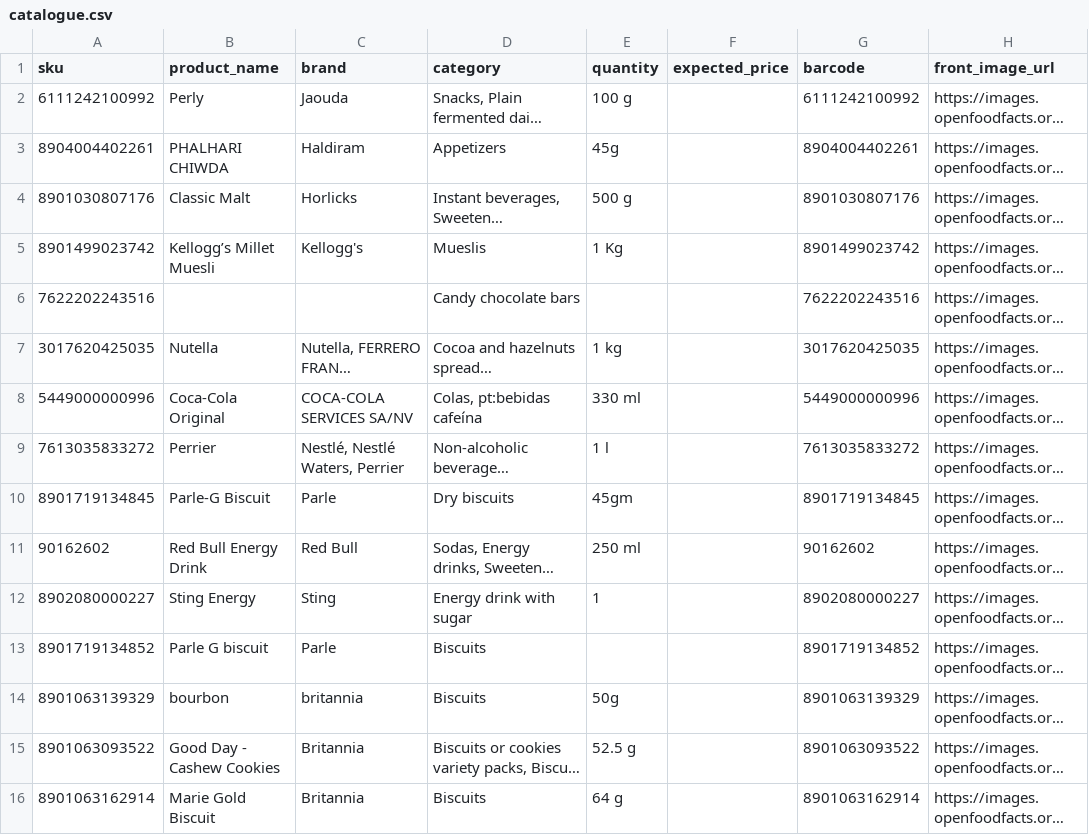
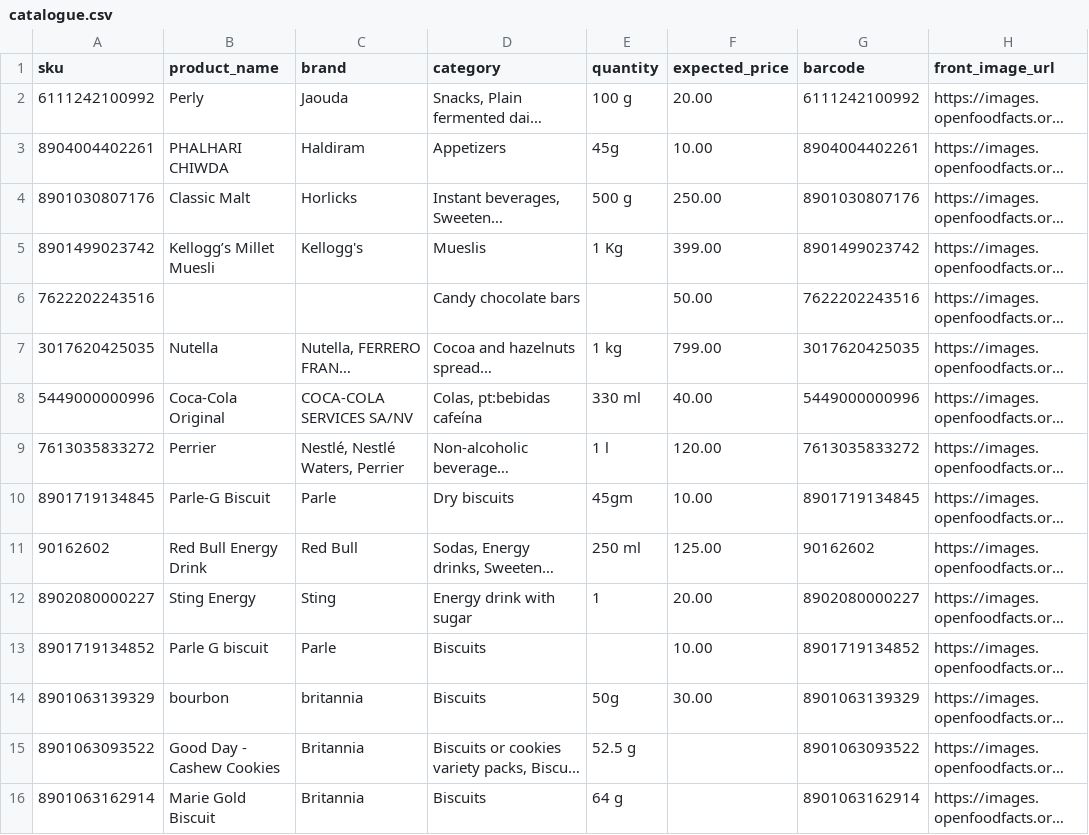
Before and after one commit to sach1tanand/ShelfSense-AI-Autonomous-Retail-Compliance-Agent, a CSV file: data/catalogue.csv, drawn as a sheet; only a part is shown; long unchanged cells end in …; the diff names each change by its address in the sheet, - before the commit and + after, or states it on an @@ line.

```diff
--- a/data/catalogue.csv
+++ b/data/catalogue.csv
-F2 (expected_price): (empty)
+F2 (expected_price): 20.00
-F3 (expected_price): (empty)
+F3 (expected_price): 10.00
-F4 (expected_price): (empty)
+F4 (expected_price): 250.00
-F5 (expected_price): (empty)
+F5 (expected_price): 399.00
-F6 (expected_price): (empty)
+F6 (expected_price): 50.00
-F7 (expected_price): (empty)
+F7 (expected_price): 799.00
-F8 (expected_price): (empty)
+F8 (expected_price): 40.00
-F9 (expected_price): (empty)
+F9 (expected_price): 120.00
-F10 (expected_price): (empty)
+F10 (expected_price): 10.00
-F11 (expected_price): (empty)
+F11 (expected_price): 125.00
-F12 (expected_price): (empty)
+F12 (expected_price): 20.00
-F13 (expected_price): (empty)
+F13 (expected_price): 10.00
-F14 (expected_price): (empty)
+F14 (expected_price): 30.00
```
Also changed, not shown: 48 other files.
